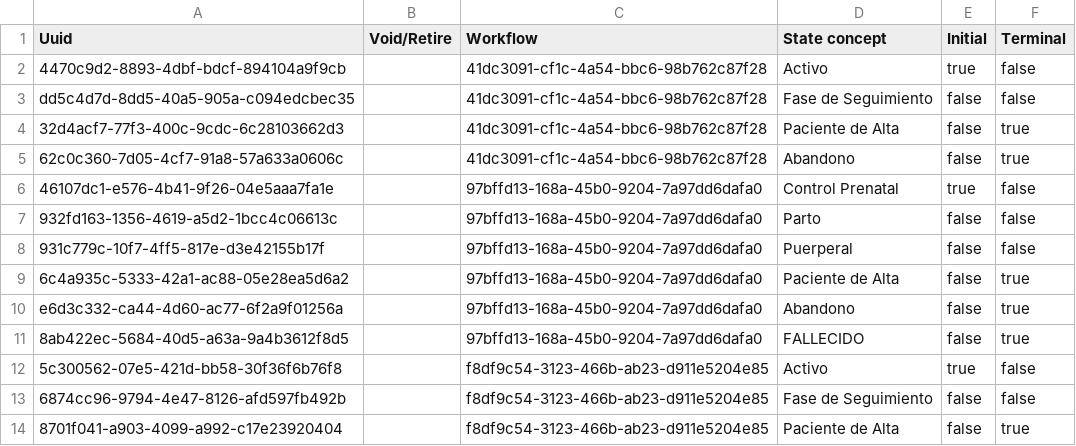
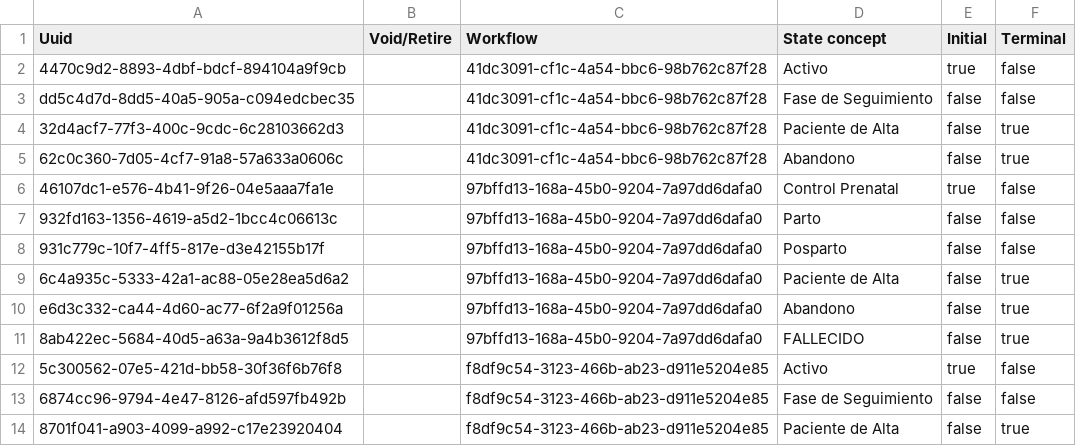
Before and after one commit to PROYECTO-SANTACLOTILDE/sihsalus-content-referenceapplication, a CSV file: configuration/backend_configuration/programworkflowstates/sihsalus-programworkflowstates.csv, drawn as a sheet; only a part is shown.

Commit message:
Update sihsalus-programworkflowstates.csv

```diff
--- a/configuration/backend_configuration/programworkflowstates/sihsalus-programworkflowstates.csv
+++ b/configuration/backend_configuration/programworkflowstates/sihsalus-programworkflowstates.csv
@@ -7,3 +7,3 @@ dd5c4d7d-8dd5-40a5-905a-c094edcbec35,,"41dc3091-cf1c-4a54-bbc6-98b762c87f28",Fas
 932fd163-1356-4619-a5d2-1bcc4c06613c,,"97bffd13-168a-45b0-9204-7a97dd6dafa0",Parto,false,false
-931c779c-10f7-4ff5-817e-d3e42155b17f,,"97bffd13-168a-45b0-9204-7a97dd6dafa0",Puerperal,false,false
+931c779c-10f7-4ff5-817e-d3e42155b17f,,"97bffd13-168a-45b0-9204-7a97dd6dafa0",Posparto,false,false
 6c4a935c-5333-42a1-ac88-05e28ea5d6a2,,"97bffd13-168a-45b0-9204-7a97dd6dafa0",Paciente de Alta,false,true
```
